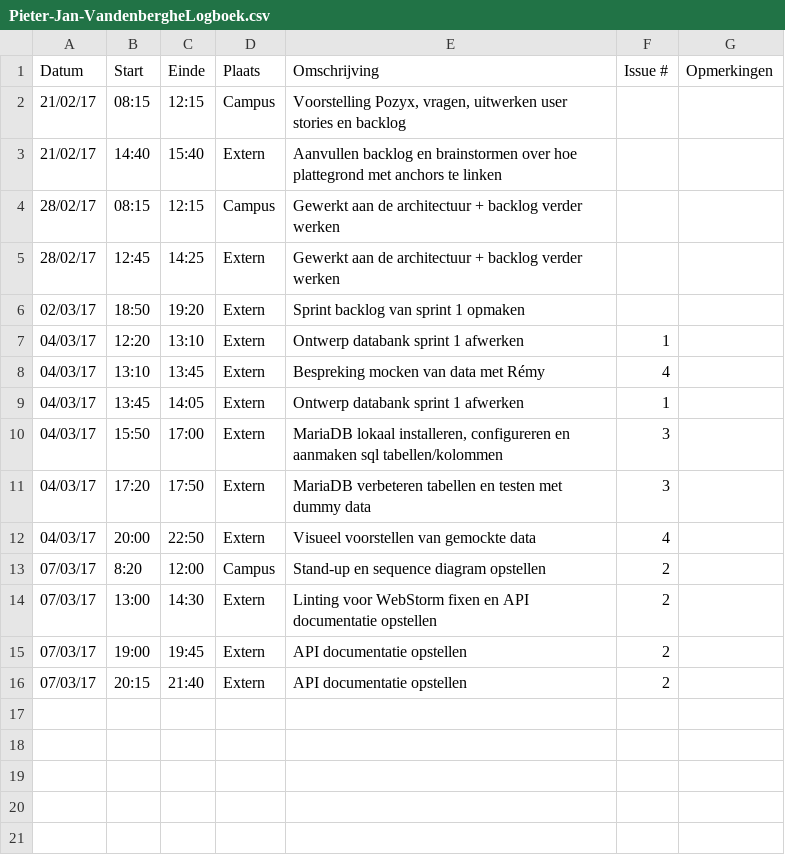
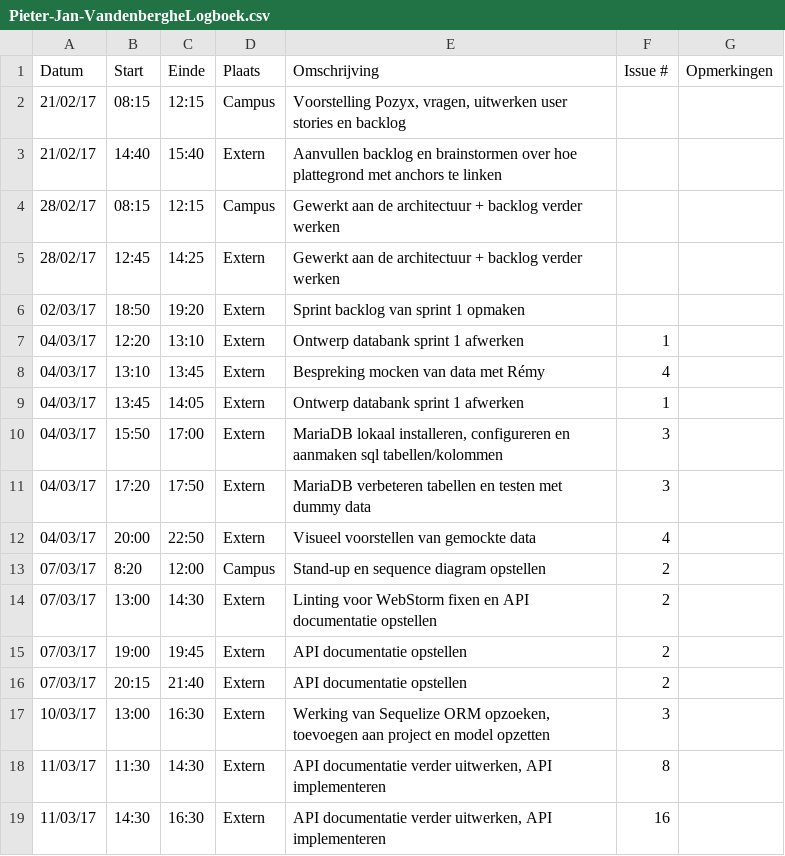
Before and after one commit to Carnewal/pozyx-03, a CSV file: Pieter-Jan-VandenbergheLogboek.csv, drawn as a sheet; the diff names each change by its address in the sheet, - before the commit and + after, or states it on an @@ line.

Commit message:
Update Pieter-Jan-VandenbergheLogboek.csv

```diff
--- a/Pieter-Jan-VandenbergheLogboek.csv
+++ b/Pieter-Jan-VandenbergheLogboek.csv
+row 17: 10/03/17 | 13:00 | 16:30 | Extern | Werking van Sequelize ORM opzoeken, toevoegen aan project en model opzetten | 3
+row 18: 11/03/17 | 11:30 | 14:30 | Extern | API documentatie verder uitwerken, API implementeren | 8
+row 19: 11/03/17 | 14:30 | 16:30 | Extern | API documentatie verder uitwerken, API implementeren | 16
```
